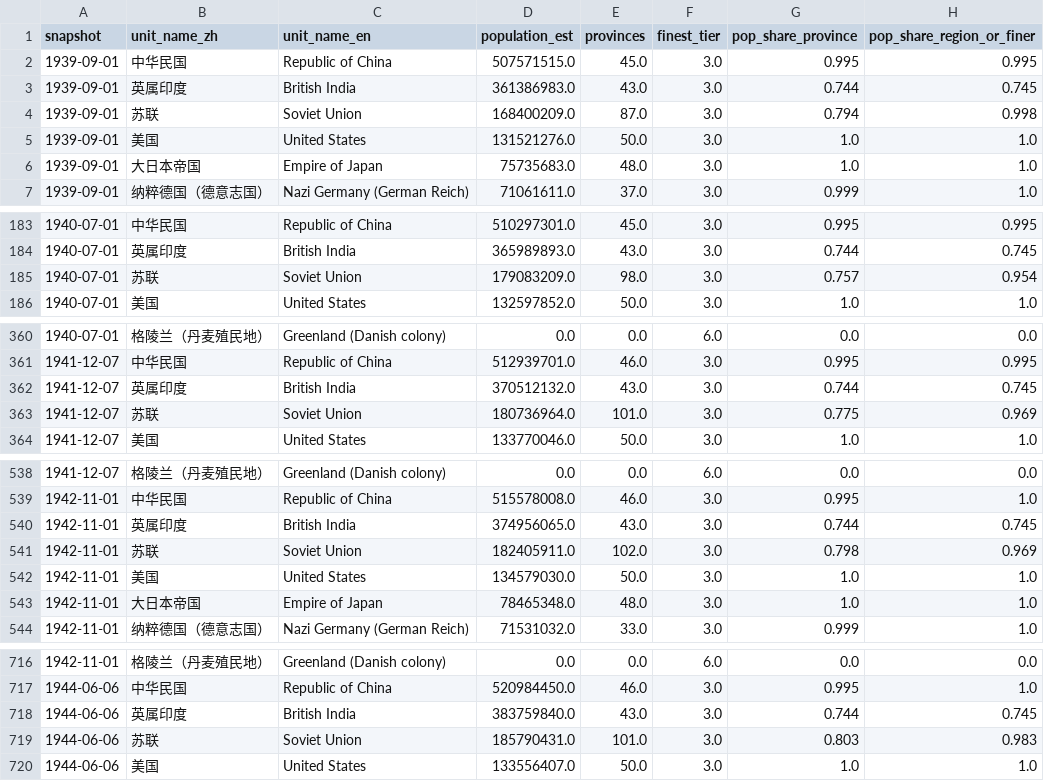
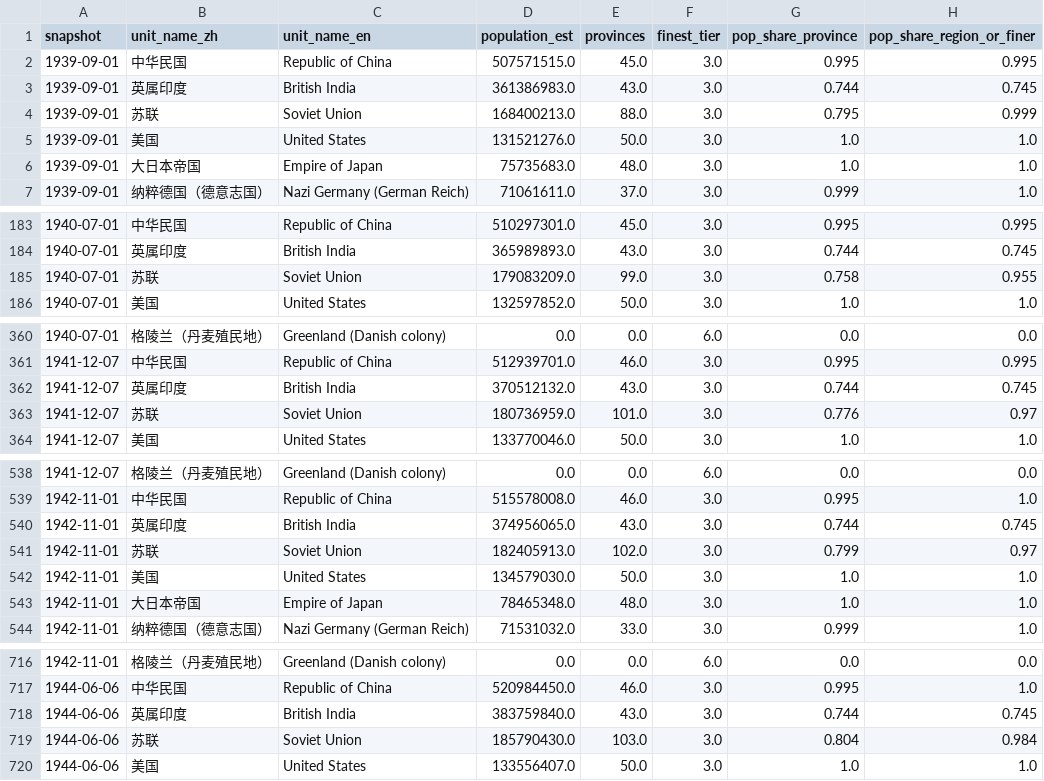
Before and after one commit to dns0129/World_Map_History, a CSV file: ww2/coverage_by_unit.csv, drawn as a sheet; only a part is shown, gaps mark what is left out; the diff covers the shown part only.

```diff
--- a/ww2/coverage_by_unit.csv
+++ b/ww2/coverage_by_unit.csv
@@ -3,3 +3,3 @@ snapshot,unit_name_zh,unit_name_en,population_est,provinces,finest_tier,pop_shar
 1939-09-01,英属印度,British India,361386983.0,43.0,3.0,0.744,0.745
-1939-09-01,苏联,Soviet Union,168400209.0,87.0,3.0,0.794,0.998
+1939-09-01,苏联,Soviet Union,168400213.0,88.0,3.0,0.795,0.999
 1939-09-01,美国,United States,131521276.0,50.0,3.0,1.0,1.0
@@ -184,3 +184,3 @@ snapshot,unit_name_zh,unit_name_en,population_est,provinces,finest_tier,pop_shar
 1940-07-01,英属印度,British India,365989893.0,43.0,3.0,0.744,0.745
-1940-07-01,苏联,Soviet Union,179083209.0,98.0,3.0,0.757,0.954
+1940-07-01,苏联,Soviet Union,179083209.0,99.0,3.0,0.758,0.955
 1940-07-01,美国,United States,132597852.0,50.0,3.0,1.0,1.0
@@ -362,3 +362,3 @@ snapshot,unit_name_zh,unit_name_en,population_est,provinces,finest_tier,pop_shar
 1941-12-07,英属印度,British India,370512132.0,43.0,3.0,0.744,0.745
-1941-12-07,苏联,Soviet Union,180736964.0,101.0,3.0,0.775,0.969
+1941-12-07,苏联,Soviet Union,180736959.0,101.0,3.0,0.776,0.97
 1941-12-07,美国,United States,133770046.0,50.0,3.0,1.0,1.0
@@ -540,3 +540,3 @@ snapshot,unit_name_zh,unit_name_en,population_est,provinces,finest_tier,pop_shar
 1942-11-01,英属印度,British India,374956065.0,43.0,3.0,0.744,0.745
-1942-11-01,苏联,Soviet Union,182405911.0,102.0,3.0,0.798,0.969
+1942-11-01,苏联,Soviet Union,182405913.0,102.0,3.0,0.799,0.97
 1942-11-01,美国,United States,134579030.0,50.0,3.0,1.0,1.0
@@ -718,3 +718,3 @@ snapshot,unit_name_zh,unit_name_en,population_est,provinces,finest_tier,pop_shar
 1944-06-06,英属印度,British India,383759840.0,43.0,3.0,0.744,0.745
-1944-06-06,苏联,Soviet Union,185790431.0,101.0,3.0,0.803,0.983
+1944-06-06,苏联,Soviet Union,185790430.0,103.0,3.0,0.804,0.984
 1944-06-06,美国,United States,133556407.0,50.0,3.0,1.0,1.0
```
Also changed, not shown: 8 edited cells elsewhere in this file, ww2/coverage.csv, ww2/coverage_1900_1934.csv, 1 other file.
